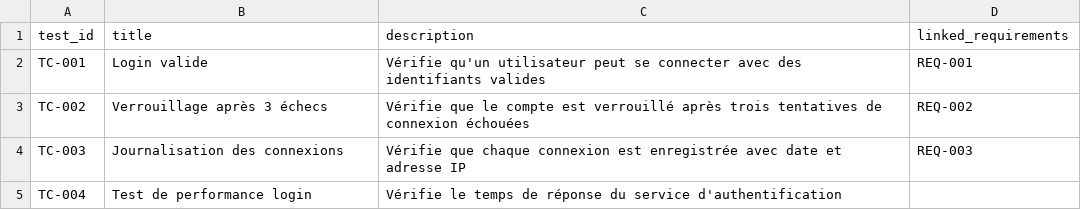
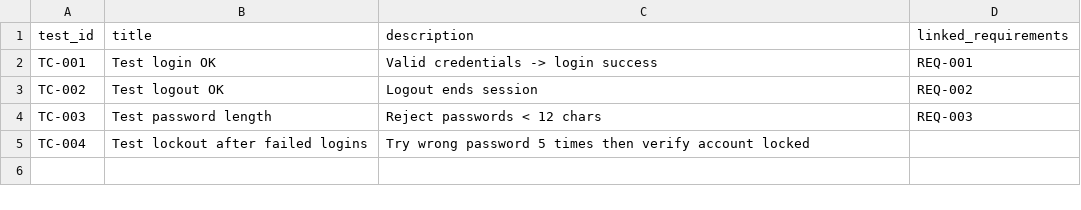
Before and after one commit to jbtb-test/vv-app2-tctc, a CSV file: data/inputs/tests.csv, drawn as a sheet.

```diff
--- a/data/inputs/tests.csv
+++ b/data/inputs/tests.csv
@@ -1,5 +1,5 @@
 test_id,title,description,linked_requirements
-TC-001,Login valide,Vérifie qu'un utilisateur peut se connecter avec des identifiants valides,REQ-001
-TC-002,Verrouillage après 3 échecs,Vérifie que le compte est verrouillé après trois tentatives de connexion échouées,REQ-002
-TC-003,Journalisation des connexions,Vérifie que chaque connexion est enregistrée avec date et adresse IP,REQ-003
-TC-004,Test de performance login,Vérifie le temps de réponse du service d'authentification,
+TC-001,Test login OK,Valid credentials -> login success,REQ-001
+TC-002,Test logout OK,Logout ends session,REQ-002
+TC-003,Test password length,Reject passwords < 12 chars,REQ-003
+TC-004,Test lockout after failed logins,Try wrong password 5 times then verify account locked,
```
Also changed, not shown: data/inputs/requirements.csv, 2 other files.
